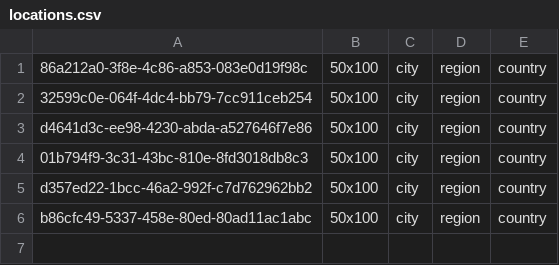
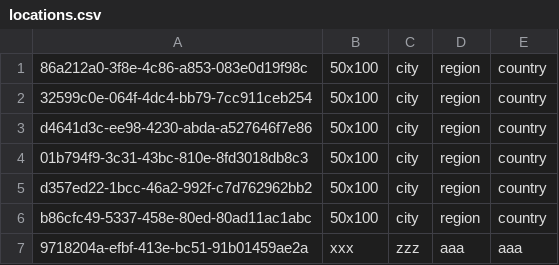
Before and after one commit to gracjanch/Training_session3, a CSV file: src/main/resources/weatherFiles/locations.csv, drawn as a sheet; the diff names each change by its address in the sheet, - before the commit and + after, or states it on an @@ line.

Commit message:
adding location

```diff
--- a/src/main/resources/weatherFiles/locations.csv
+++ b/src/main/resources/weatherFiles/locations.csv
+row 7: 9718204a-efbf-413e-bc51-91b01459ae2a | xxx | zzz | aaa | aaa
```
Also changed, not shown: 4 other files.
